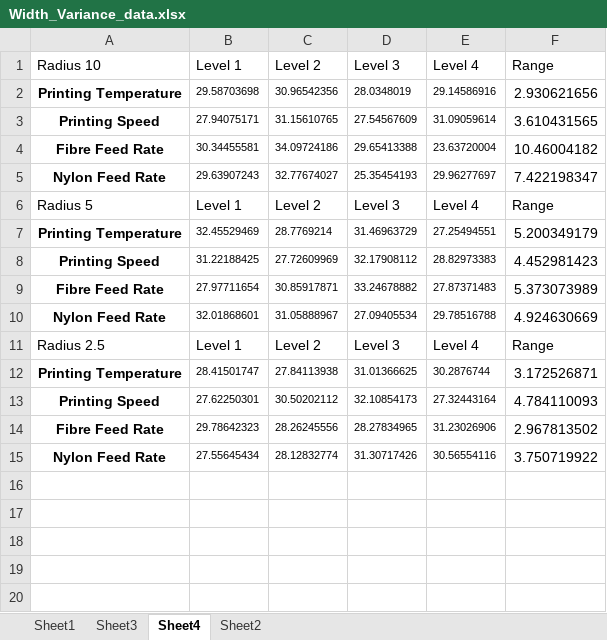
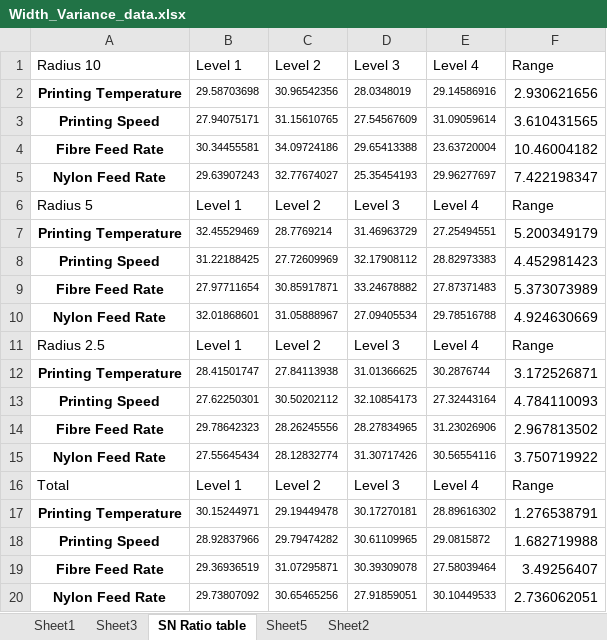
Before and after one commit to ZijueChen/Carbon-Fiber-Detection, an Excel workbook: Width_Variance_data.xlsx, sheet SN Ratio table, drawn as a sheet; values as stored, in another font and other column widths than the file's, no borders; conditional formats not drawn; the diff names each change by its address in the sheet, - before the commit and + after, or states it on an @@ line.

Commit message:
add overall sn ratio

```diff
--- a/Width_Variance_data.xlsx (sheet SN Ratio table)
+++ b/Width_Variance_data.xlsx (sheet SN Ratio table)
-sheet tab: Sheet4
+sheet tab: SN Ratio table
+sheet tab: Sheet5
+row 16: Total | Level 1 | Level 2 | Level 3 | Level 4 | Range
+row 17: Printing Temperature | 30.15244971 | 29.19449478 | 30.17270181 | 28.89616302 | 1.276538791
+row 18: Printing Speed | 28.92837966 | 29.79474282 | 30.61109965 | 29.0815872 | 1.682719988
+row 19: Fibre Feed Rate | 29.36936519 | 31.07295871 | 30.39309078 | 27.58039464 | 3.49256407
+row 20: Nylon Feed Rate | 29.73807092 | 30.65465256 | 27.91859051 | 30.10449533 | 2.736062051
```
Also changed, not shown: AIIoU SN Ratio.xlsx, 1 other file.
